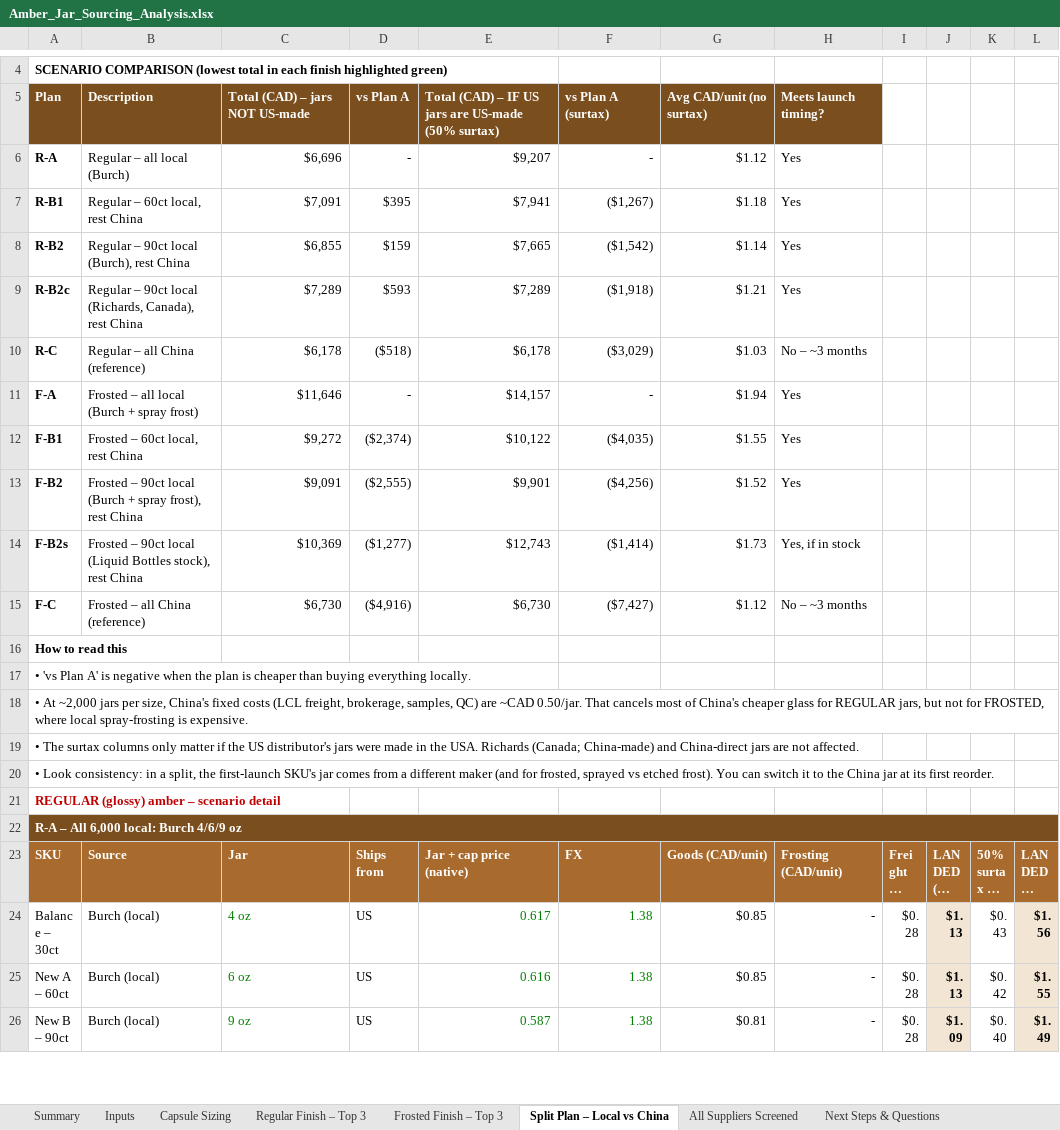
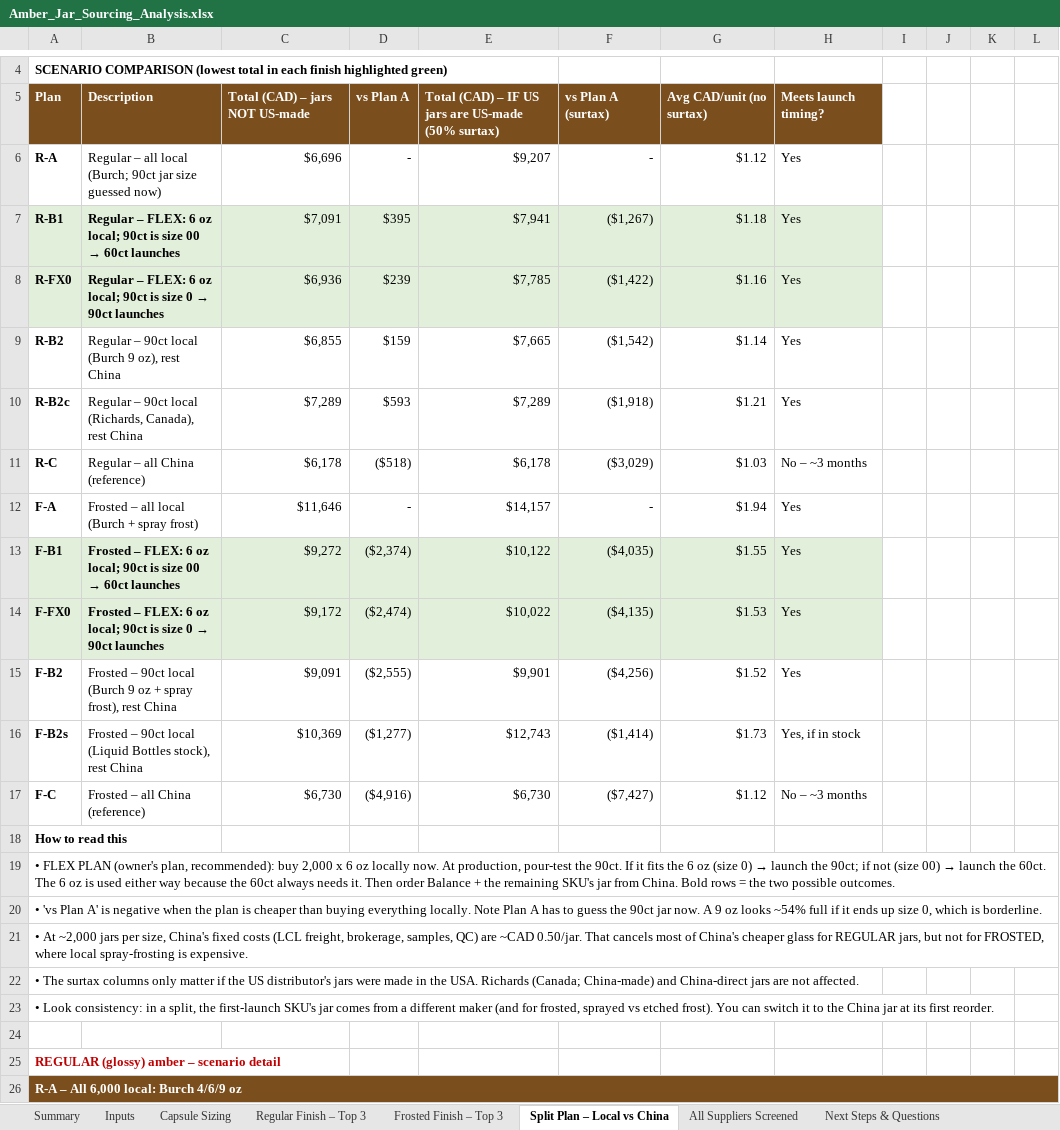
Before and after one commit to rachelkirby55-rgb/cocoon, an Excel workbook: procurement/Amber_Jar_Sourcing_Analysis.xlsx, sheet Split Plan – Local vs China, drawn as a sheet; only a part is shown, gaps mark what is left out; the shorter side is filled out with more unchanged rows; long unchanged cells end in …; values as stored, in another font and other column widths than the file's, no borders; conditional formats not drawn; addresses are those after the commit; rows hold the shown columns only; the diff covers the shown part only; the diff names each change by its address in the sheet, - before the commit and + after, or states it on an @@ line.

```diff
--- a/procurement/Amber_Jar_Sourcing_Analysis.xlsx (sheet Split Plan – Local vs China)
+++ b/procurement/Amber_Jar_Sourcing_Analysis.xlsx (sheet Split Plan – Local vs China)
-B6: Regular – all local (Burch)
+B6: Regular – all local (Burch; 90ct jar size guessed now)
-A7:H7 fill: none
+A7:H7 fill: #E2EFDA
@@ B7: Regular – 60ct local, rest China → Regular – FLEX: 6 oz local; 90ct is size 00 → 60ct launches @@
-B7 bold: off
+B7 bold: on
+row 8: R-FX0 | Regular – FLEX: 6 oz local; 90ct is size 0 → 90ct launches | $6,936 | $239 | $7,785 | ($1,422) | $1.16 | Yes
-B9: Regular – 90ct local (Burch), rest China
+B9: Regular – 90ct local (Burch 9 oz), rest China
-A13:H13 fill: none
+A13:H13 fill: #E2EFDA
@@ B13: Frosted – 60ct local, rest China → Frosted – FLEX: 6 oz local; 90ct is size 00 → 60ct launches @@
-B13 bold: off
+B13 bold: on
+row 14: F-FX0 | Frosted – FLEX: 6 oz local; 90ct is size 0 → 90ct launches | $9,172 | ($2,474) | $10,022 | ($4,135) | $1.53 | Yes
-B15: …local (Burch + spray…
+B15: …local (Burch 9 oz + spray…
@@ A19: • 'vs Plan A' is negative when the plan is cheaper than buying everything locally. → • FLEX PLAN (owner's plan, recommended): buy 2,000 x 6 oz locally now. At production, pour-test the 90ct. If it fits the 6 oz (size 0) → launch the 90ct; if not (size 00) → launch the 60ct. The 6 oz is used either way because the 60ct always needs it. Then order Balance + the remaining SKU's jar from China. Bold rows = the two possible outcomes. @@
+row 20: • 'vs Plan A' is negative when the plan is cheaper than buying everything locally. Note Plan A has to guess the 90ct jar now. A 9 oz looks ~54% full if it ends up size 0, which is borderline.
+row 24: (empty)
```
Also changed, not shown: 14 added rows and 2 edited cells elsewhere in this sheet, sheet Summary, sheet Next Steps & Questions, formulas that keep their value.
